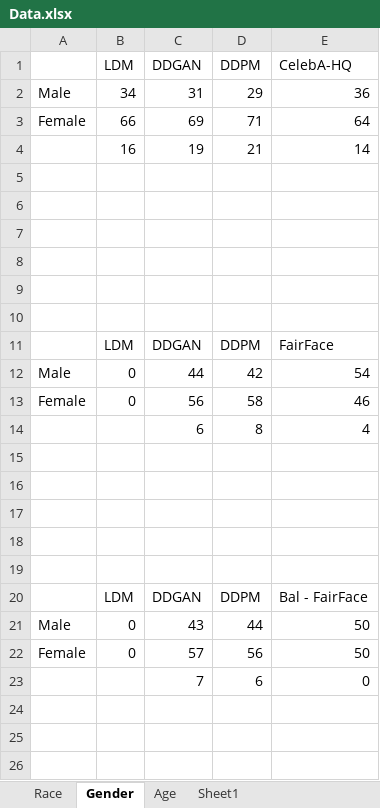
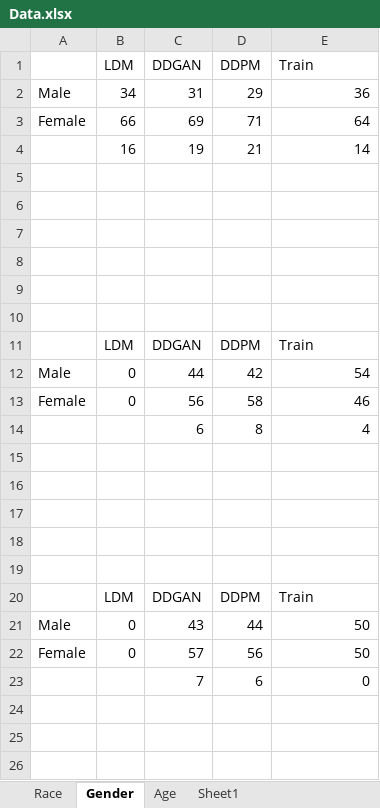
Before and after one commit to subirkumarparida/DDPM, an Excel workbook: Plots/Data.xlsx, sheet Gender, drawn as a sheet; only a part is shown; values as stored, in another font and other column widths than the file's, no borders; charts and pictures not drawn; the diff names each change by its address in the sheet, - before the commit and + after, or states it on an @@ line.

```diff
--- a/Plots/Data.xlsx (sheet Gender)
+++ b/Plots/Data.xlsx (sheet Gender)
-E1: CelebA-HQ
+E1: Train
-E11: FairFace
+E11: Train
-E20: Bal - FairFace
+E20: Train
```
Also changed, not shown: sheet Race, sheet Age, charts or pictures.
